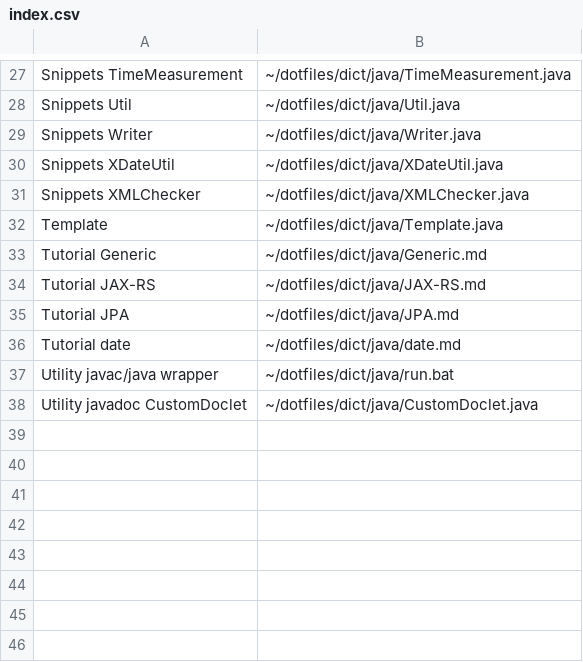
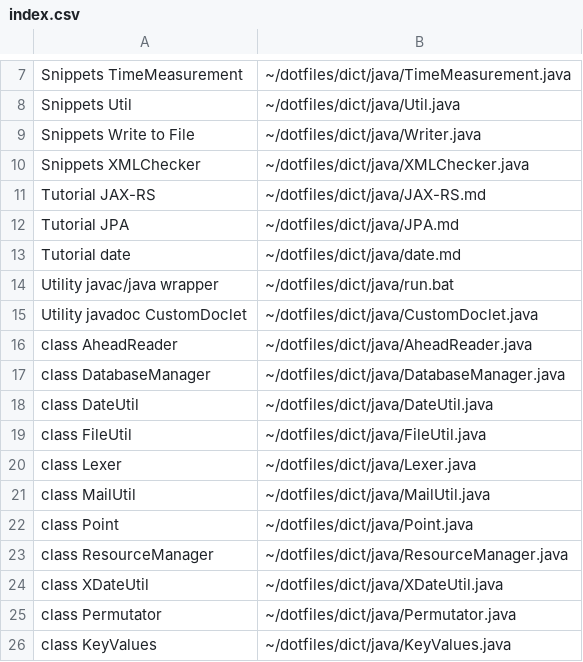
Before and after one commit to mukaiizawa/dotfiles, a CSV file: dict/java/index.csv, drawn as a sheet; only a part is shown, gaps mark what is left out; the diff covers the shown part only.

```diff
--- a/dict/java/index.csv
+++ b/dict/java/index.csv
@@ -28,7 +8,4 @@ Snippets TimeMeasurement	~/dotfiles/dict/java/TimeMeasurement.java
 Snippets Util	~/dotfiles/dict/java/Util.java
-Snippets Writer	~/dotfiles/dict/java/Writer.java
-Snippets XDateUtil	~/dotfiles/dict/java/XDateUtil.java
+Snippets Write to File	~/dotfiles/dict/java/Writer.java
 Snippets XMLChecker	~/dotfiles/dict/java/XMLChecker.java
-Template	~/dotfiles/dict/java/Template.java
-Tutorial Generic	~/dotfiles/dict/java/Generic.md
 Tutorial JAX-RS	~/dotfiles/dict/java/JAX-RS.md
@@ -38 +15,12 @@ Utility javac/java wrapper	~/dotfiles/dict/java/run.bat
 Utility javadoc CustomDoclet	~/dotfiles/dict/java/CustomDoclet.java
+class AheadReader	~/dotfiles/dict/java/AheadReader.java
+class DatabaseManager	~/dotfiles/dict/java/DatabaseManager.java
+class DateUtil	~/dotfiles/dict/java/DateUtil.java
+class FileUtil	~/dotfiles/dict/java/FileUtil.java
+class Lexer	~/dotfiles/dict/java/Lexer.java
+class MailUtil	~/dotfiles/dict/java/MailUtil.java
+class Point	~/dotfiles/dict/java/Point.java
+class ResourceManager	~/dotfiles/dict/java/ResourceManager.java
+class XDateUtil	~/dotfiles/dict/java/XDateUtil.java
+class Permutator	~/dotfiles/dict/java/Permutator.java
+class KeyValues	~/dotfiles/dict/java/KeyValues.java
```
Also changed, not shown: 2 added rows and 22 removed rows elsewhere in this file, 22 other files.
